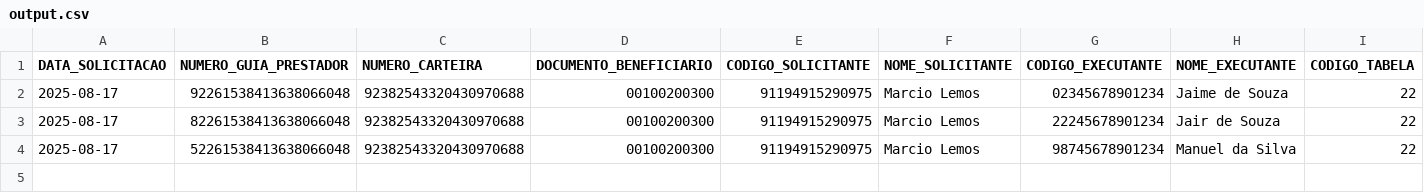
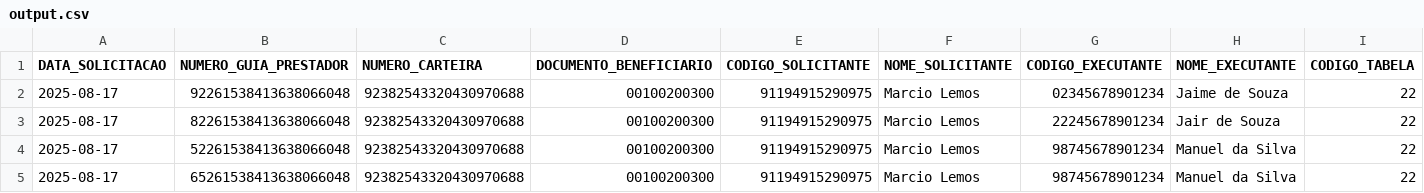
Before and after one commit to thiagomvaz/neo4j, a CSV file: health/output.csv, drawn as a sheet; only a part is shown; rows hold the shown columns only; the diff names each change by its address in the sheet, - before the commit and + after, or states it on an @@ line.

Commit message:
Add files via upload

```diff
--- a/health/output.csv
+++ b/health/output.csv
+row 5: 2025-08-17 | 65261538413638066048 | 92382543320430970688 | 00100200300 | 91194915290975 | Marcio Lemos | 98745678901234 | Manuel da Silva | 22
```
